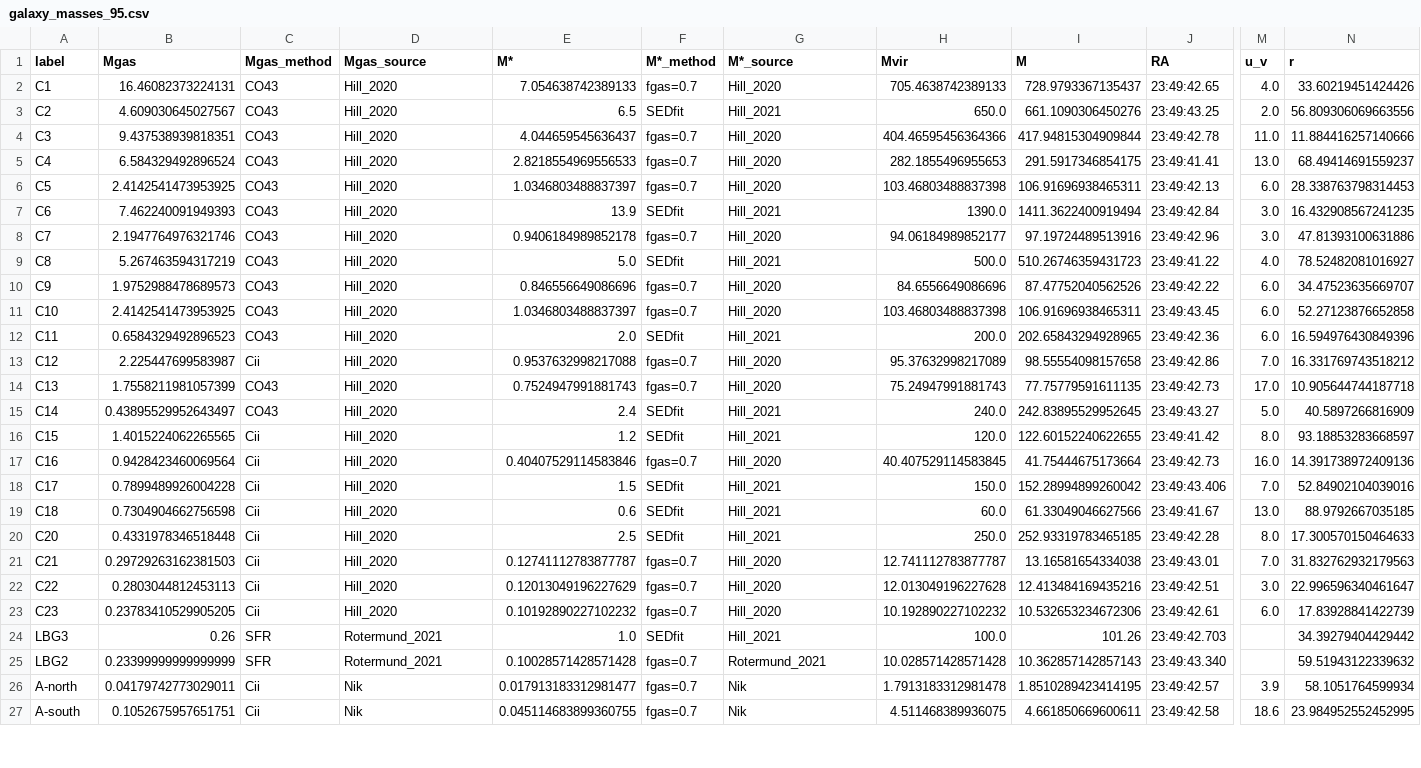
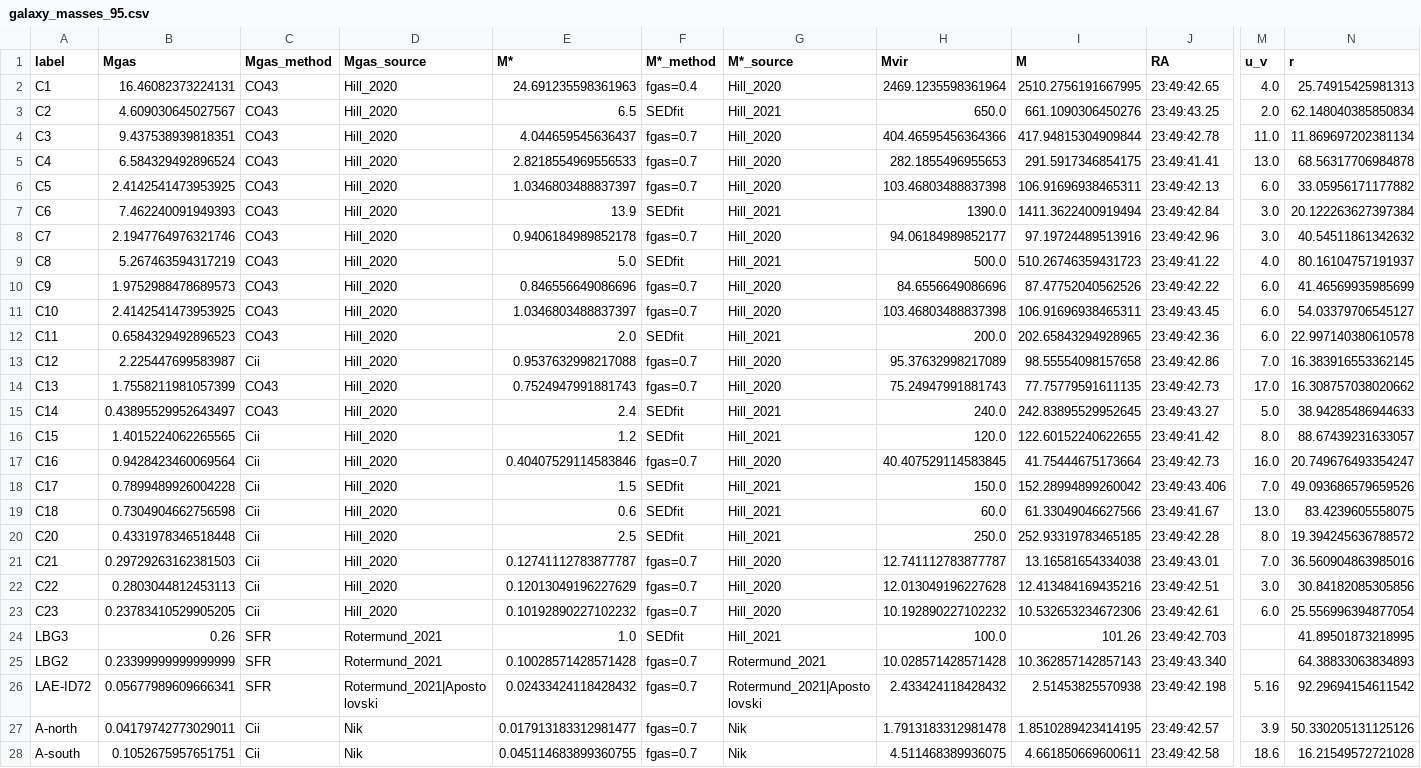
Before and after one commit to duncanmacintyre/galaxy-splicing, a CSV file: generate/galaxy_masses_95.csv, drawn as a sheet; only a part is shown, gaps mark what is left out; addresses are those after the commit; rows hold the shown columns only; the diff covers the shown part only; the diff names each change by its address in the sheet, - before the commit and + after, or states it on an @@ line.

```diff
--- a/generate/galaxy_masses_95.csv
+++ b/generate/galaxy_masses_95.csv
-E2 (M*): 7.054638742389133
+E2 (M*): 24.691235598361963
-F2 (M*_method): fgas=0.7
+F2 (M*_method): fgas=0.4
-H2 (Mvir): 705.4638742389133
+H2 (Mvir): 2469.1235598361964
-I2 (M): 728.9793367135437
+I2 (M): 2510.2756191667995
-N2 (r): 33.60219451424426
+N2 (r): 25.74915425981313
-N3 (r): 56.809306069663556
+N3 (r): 62.148040385850834
-N4 (r): 11.884416257140666
+N4 (r): 11.869697202381134
-N5 (r): 68.49414691559237
+N5 (r): 68.56317706984878
-N6 (r): 28.338763798314453
+N6 (r): 33.05956171177882
-N7 (r): 16.432908567241235
+N7 (r): 20.122263627397384
-N8 (r): 47.81393100631886
+N8 (r): 40.54511861342632
-N9 (r): 78.52482081016927
+N9 (r): 80.16104757191937
-N10 (r): 34.47523635669707
+N10 (r): 41.46569935985699
-N11 (r): 52.27123876652858
+N11 (r): 54.03379706545127
-N12 (r): 16.594976430849396
+N12 (r): 22.997140380610578
-N13 (r): 16.331769743518212
+N13 (r): 16.383916553362145
-N14 (r): 10.905644744187718
+N14 (r): 16.308757038020662
-N15 (r): 40.5897266816909
+N15 (r): 38.94285486944633
-N16 (r): 93.18853283668597
+N16 (r): 88.67439231633057
-N17 (r): 14.391738972409136
+N17 (r): 20.749676493354247
-N18 (r): 52.84902104039016
+N18 (r): 49.093686579659526
-N19 (r): 88.9792667035185
+N19 (r): 83.4239605558075
-N20 (r): 17.300570150464633
+N20 (r): 19.394245636788572
-N21 (r): 31.832762932179563
+N21 (r): 36.560904863985016
-N22 (r): 22.996596340461647
+N22 (r): 30.84182085305856
-N23 (r): 17.83928841422739
+N23 (r): 25.556996394877054
-N24 (r): 34.39279404429442
+N24 (r): 41.89501873218995
-N25 (r): 59.51943122339632
+N25 (r): 64.38833063834893
+row 26: LAE-ID72 | 0.05677989609666341 | SFR | Rotermund_2021|Apostolovski | 0.02433424118428432 | fgas=0.7 | Rotermund_2021|Apostolovski | 2.433424118428432 | 2.51453825570938 | 23:49:42.198 | 5.16 | 92.29694154611542
-N27 (r): 58.1051764599934
+N27 (r): 50.330205131125126
-N28 (r): 23.984952552452995
+N28 (r): 16.21549572721028
```
Also changed, not shown: 4 edited cells elsewhere in this file, generate/galaxy_masses.csv, 2 other files.
